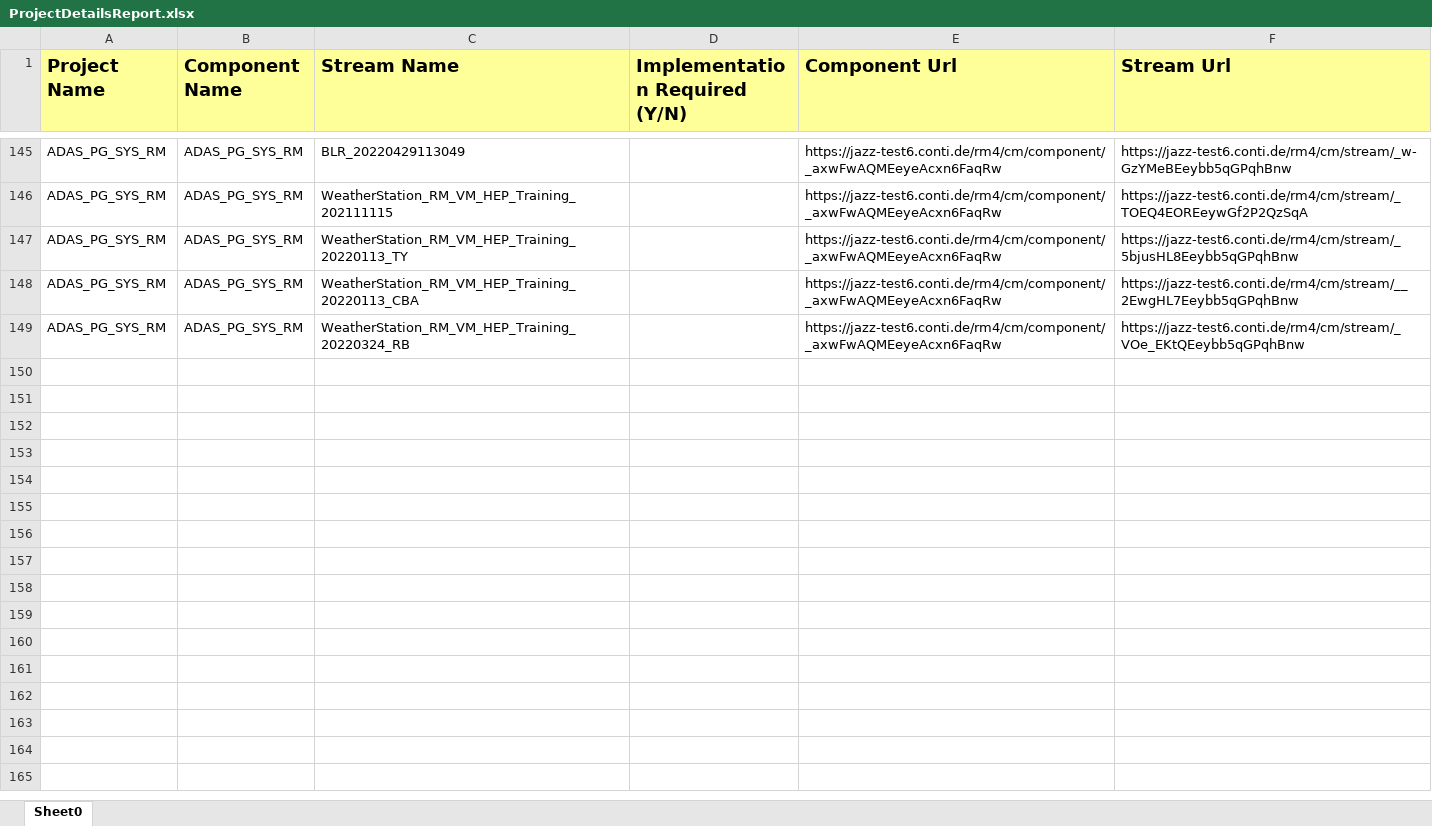
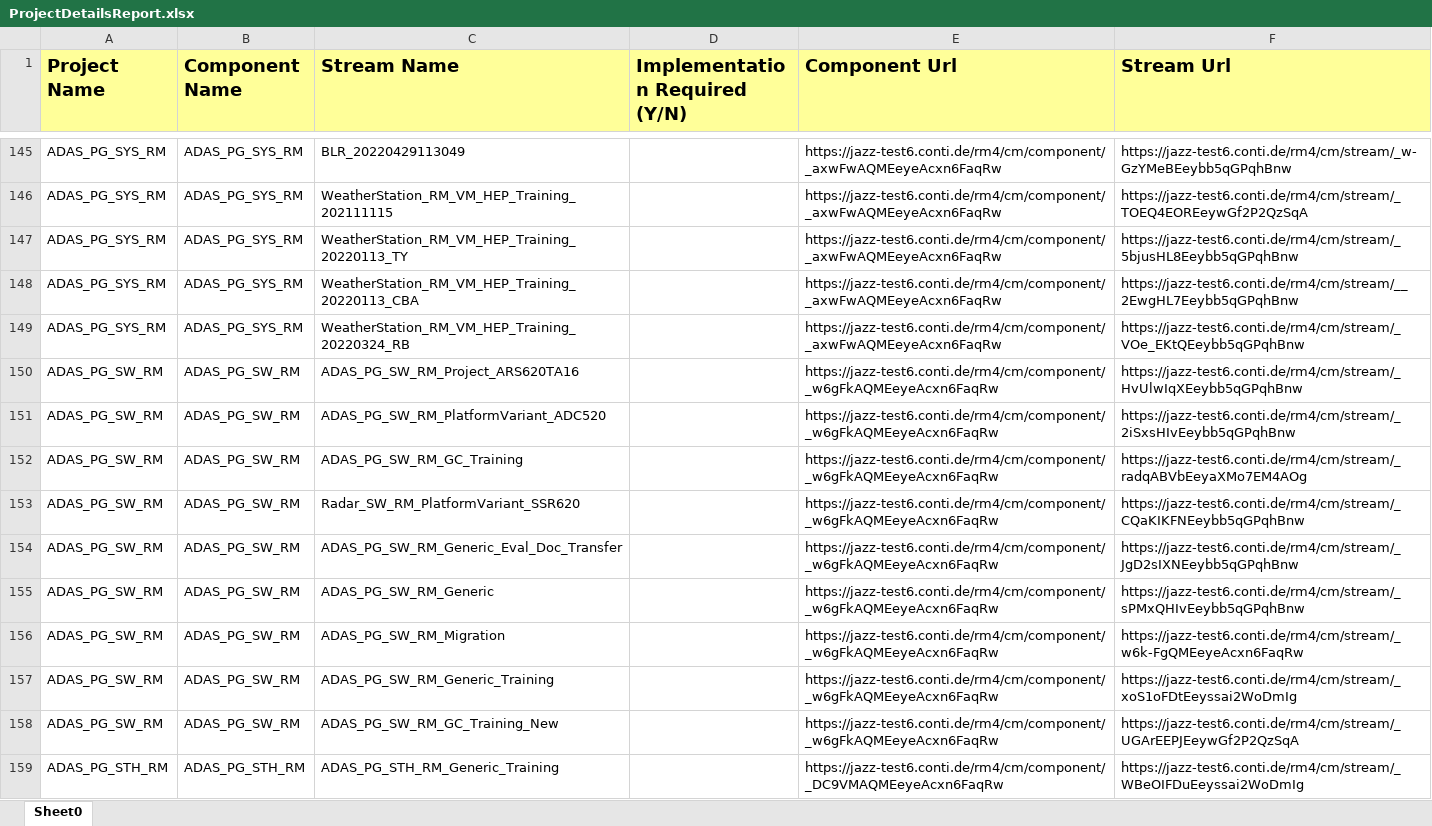
Before and after one commit to tapanthimmaiah/Conti_AM, an Excel workbook: MergeAttributesApplication/ProjectDetailsReport.xlsx, sheet Sheet0, drawn as a sheet; only a part is shown, gaps mark what is left out; values as stored, in another font and other column widths than the file's, no borders; the diff covers the shown part only; the diff names each change by its address in the sheet, - before the commit and + after, or states it on an @@ line.

Commit message:
merge attributes changes

```diff
--- a/MergeAttributesApplication/ProjectDetailsReport.xlsx (sheet Sheet0)
+++ b/MergeAttributesApplication/ProjectDetailsReport.xlsx (sheet Sheet0)
@@ row 150 unhidden: ADAS_PG_SW_RM | ADAS_PG_SW_RM | ADAS_PG_SW_RM_Project_ARS620TA16 |  | https://jazz-test6.conti.de/rm4/cm/component/_w6gFkAQMEeyeAcxn6FaqRw | https://jazz-test6.conti.de/rm4/cm/stream/_HvUlwIqXEeybb5qGPqhBnw @@
@@ row 151 unhidden: ADAS_PG_SW_RM | ADAS_PG_SW_RM | ADAS_PG_SW_RM_PlatformVariant_ADC520 |  | https://jazz-test6.conti.de/rm4/cm/component/_w6gFkAQMEeyeAcxn6FaqRw | https://jazz-test6.conti.de/rm4/cm/stream/_2iSxsHIvEeybb5qGPqhBnw @@
@@ row 152 unhidden: ADAS_PG_SW_RM | ADAS_PG_SW_RM | ADAS_PG_SW_RM_GC_Training |  | https://jazz-test6.conti.de/rm4/cm/component/_w6gFkAQMEeyeAcxn6FaqRw | https://jazz-test6.conti.de/rm4/cm/stream/_radqABVbEeyaXMo7EM4AOg @@
@@ row 153 unhidden: ADAS_PG_SW_RM | ADAS_PG_SW_RM | Radar_SW_RM_PlatformVariant_SSR620 |  | https://jazz-test6.conti.de/rm4/cm/component/_w6gFkAQMEeyeAcxn6FaqRw | https://jazz-test6.conti.de/rm4/cm/stream/_CQaKIKFNEeybb5qGPqhBnw @@
@@ row 154 unhidden: ADAS_PG_SW_RM | ADAS_PG_SW_RM | ADAS_PG_SW_RM_Generic_Eval_Doc_Transfer |  | https://jazz-test6.conti.de/rm4/cm/component/_w6gFkAQMEeyeAcxn6FaqRw | https://jazz-test6.conti.de/rm4/cm/stream/_JgD2sIXNEeybb5qGPqhBnw @@
@@ row 155 unhidden: ADAS_PG_SW_RM | ADAS_PG_SW_RM | ADAS_PG_SW_RM_Generic |  | https://jazz-test6.conti.de/rm4/cm/component/_w6gFkAQMEeyeAcxn6FaqRw | https://jazz-test6.conti.de/rm4/cm/stream/_sPMxQHIvEeybb5qGPqhBnw @@
@@ row 156 unhidden: ADAS_PG_SW_RM | ADAS_PG_SW_RM | ADAS_PG_SW_RM_Migration |  | https://jazz-test6.conti.de/rm4/cm/component/_w6gFkAQMEeyeAcxn6FaqRw | https://jazz-test6.conti.de/rm4/cm/stream/_w6k-FgQMEeyeAcxn6FaqRw @@
@@ row 157 unhidden: ADAS_PG_SW_RM | ADAS_PG_SW_RM | ADAS_PG_SW_RM_Generic_Training |  | https://jazz-test6.conti.de/rm4/cm/component/_w6gFkAQMEeyeAcxn6FaqRw | https://jazz-test6.conti.de/rm4/cm/stream/_xoS1oFDtEeyssai2WoDmIg @@
@@ row 158 unhidden: ADAS_PG_SW_RM | ADAS_PG_SW_RM | ADAS_PG_SW_RM_GC_Training_New |  | https://jazz-test6.conti.de/rm4/cm/component/_w6gFkAQMEeyeAcxn6FaqRw | https://jazz-test6.conti.de/rm4/cm/stream/_UGArEEPJEeywGf2P2QzSqA @@
@@ row 159 unhidden: ADAS_PG_STH_RM | ADAS_PG_STH_RM | ADAS_PG_STH_RM_Generic_Training |  | https://jazz-test6.conti.de/rm4/cm/component/_DC9VMAQMEeyeAcxn6FaqRw | https://jazz-test6.conti.de/rm4/cm/stream/_WBeOIFDuEeyssai2WoDmIg @@
```
Also changed, not shown: 1 added row, 23 hidden or unhidden rows, 2 edited cells and cell formats elsewhere in this sheet, 9 other files.
